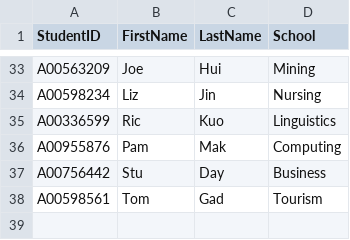
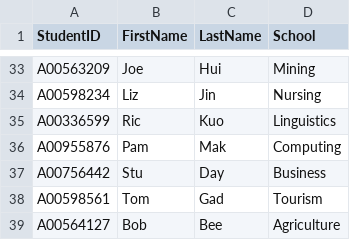
Before and after one commit to medhatelmasry/PHP_Students_CRUD, a CSV file: src/seed-data.csv, drawn as a sheet; only a part is shown, gaps mark what is left out.

Commit message:
Update seed-data.csv

```diff
--- a/src/seed-data.csv
+++ b/src/seed-data.csv
@@ -38 +38,2 @@ A00756442,Stu,Day,Business
 A00598561,Tom,Gad,Tourism
+A00564127,Bob,Bee,Agriculture
```
